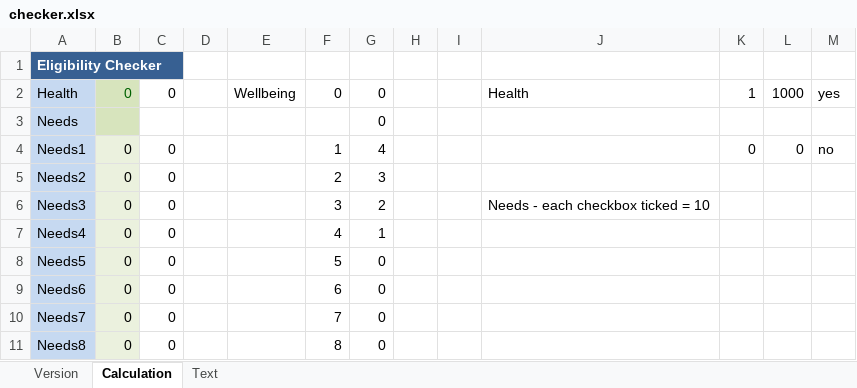
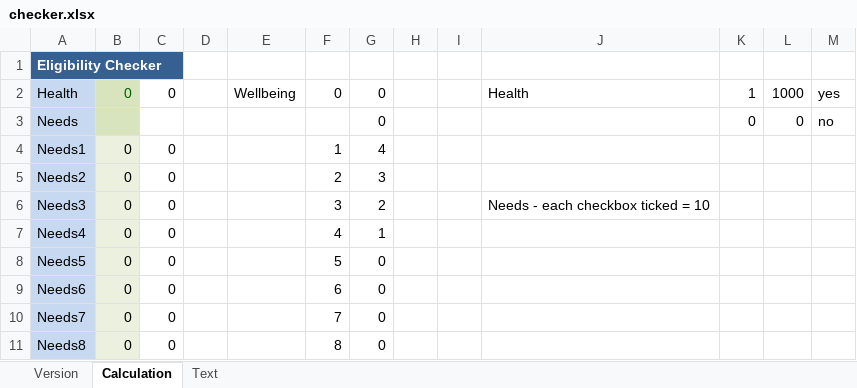
Before and after one commit to airburst/ExCell, an Excel workbook: checker.xlsx, sheet Calculation, drawn as a sheet; only a part is shown; values as stored, in another font and other column widths than the file's, no borders; the diff names each change by its address in the sheet, - before the commit and + after, or states it on an @@ line.

```diff
--- a/checker.xlsx (sheet Calculation)
+++ b/checker.xlsx (sheet Calculation)
-K3: (empty)
+K3: 0
-L3: (empty)
+L3: 0
-M3: (empty)
+M3: no
-K4: 0
+K4: (empty)
-L4: 0
+L4: (empty)
-M4: no
+M4: (empty)
```
Also changed, not shown: formulas that keep their value, 3 other files.
